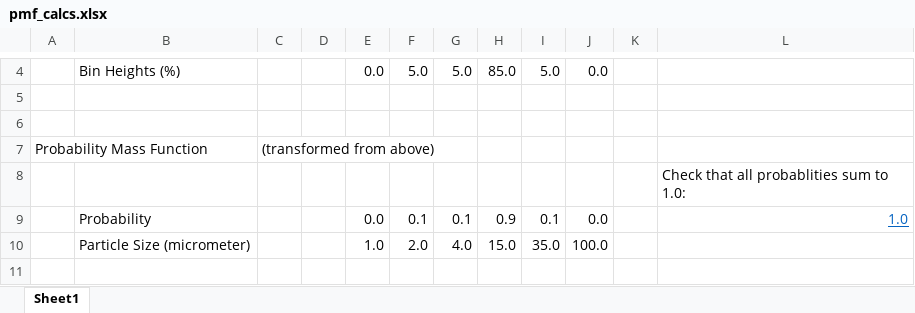
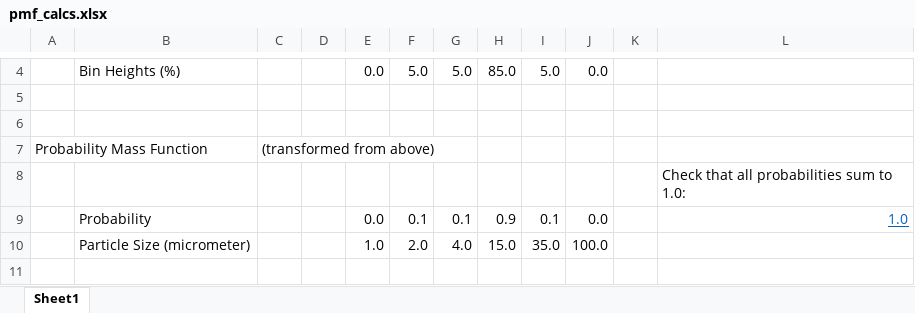
Before and after one commit to bitvector2/stats, an Excel workbook: pmf_calcs.xlsx, sheet Sheet1, drawn as a sheet; only a part is shown, gaps mark what is left out; values as stored, in another font and other column widths than the file's, no borders; the diff names each change by its address in the sheet, - before the commit and + after, or states it on an @@ line.

```diff
--- a/pmf_calcs.xlsx (sheet Sheet1)
+++ b/pmf_calcs.xlsx (sheet Sheet1)
-L8: Check that all probablities sum to 1.0:
+L8: Check that all probabilities sum to 1.0:
```
Also changed, not shown: 5 other files.
